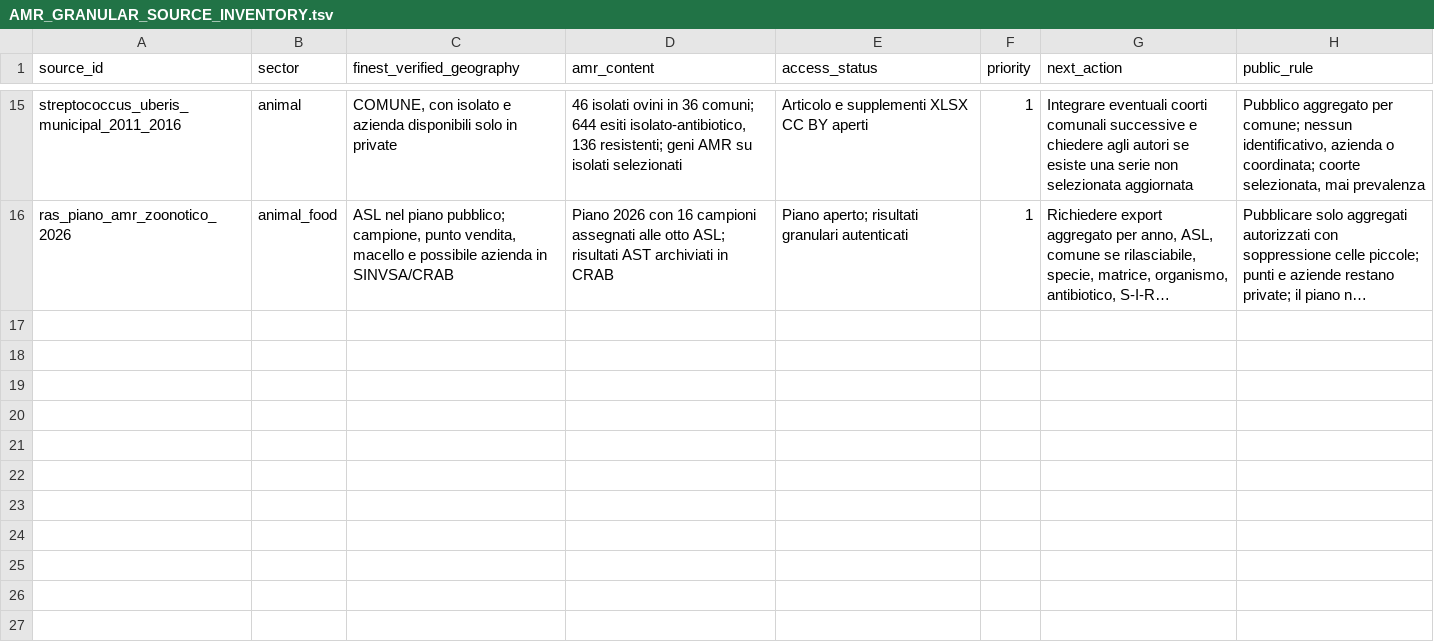
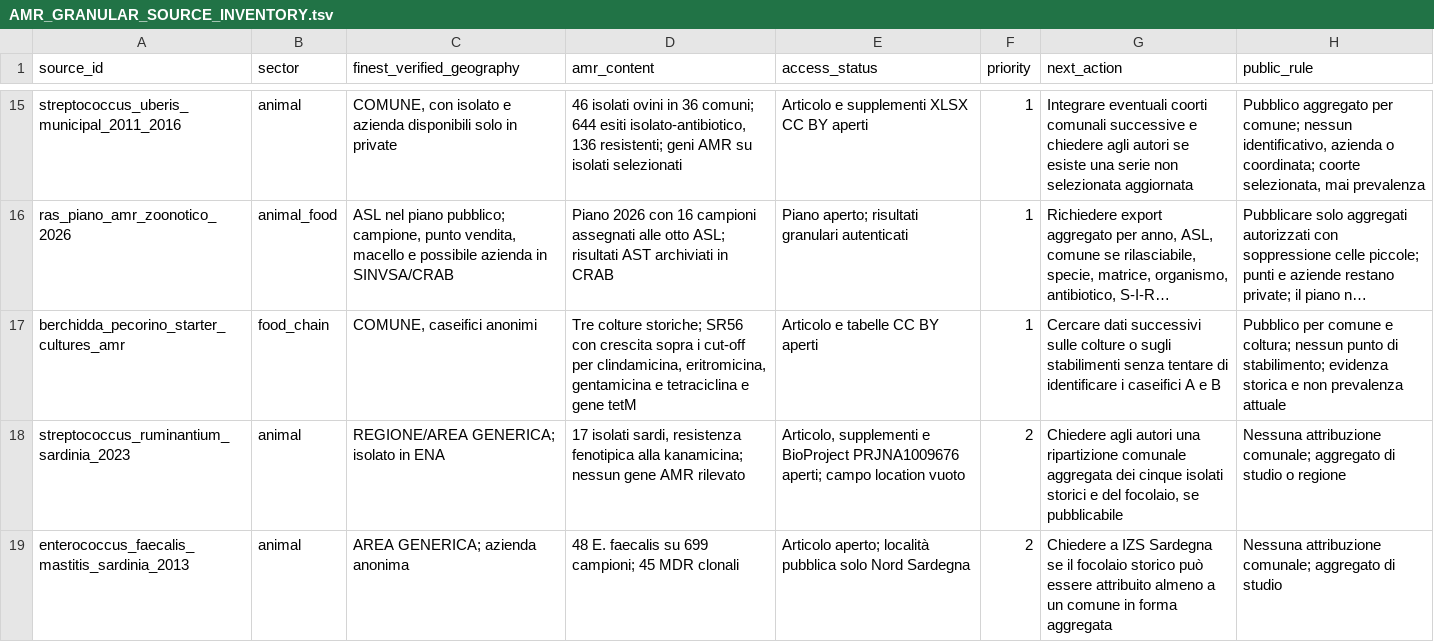
Before and after one commit to aguaraglia/sardinia-one-health-amr-atlas, a TSV file: metadata/AMR_GRANULAR_SOURCE_INVENTORY.tsv, drawn as a sheet; only a part is shown, gaps mark what is left out; long unchanged cells end in …; the diff names each change by its address in the sheet, - before the commit and + after, or states it on an @@ line.

```diff
--- a/metadata/AMR_GRANULAR_SOURCE_INVENTORY.tsv
+++ b/metadata/AMR_GRANULAR_SOURCE_INVENTORY.tsv
+row 17: berchidda_pecorino_starter_cultures_amr | food_chain | COMUNE, caseifici anonimi | Tre colture storiche; SR56 con crescita sopra i cut-off per clindamicina, eritromicina, gentamicina e tetraciclina e gene tetM | Articolo e tabelle CC BY aperti | 1 | Cercare dati successivi sulle colture o sugli stabilimenti senza tentare di identificare i caseifici A e B | Pubblico per comune e coltura; nessun punto di stabilimento; evidenza storica e non prevalenza attuale
+row 18: streptococcus_ruminantium_sardinia_2023 | animal | REGIONE/AREA GENERICA; isolato in ENA | 17 isolati sardi, resistenza fenotipica alla kanamicina; nessun gene AMR rilevato | Articolo, supplementi e BioProject PRJNA1009676 aperti; campo location vuoto | 2 | Chiedere agli autori una ripartizione comunale aggregata dei cinque isolati storici e del focolaio, se pubblicabile | Nessuna attribuzione comunale; aggregato di studio o regione
+row 19: enterococcus_faecalis_mastitis_sardinia_2013 | animal | AREA GENERICA; azienda anonima | 48 E. faecalis su 699 campioni; 45 MDR clonali | Articolo aperto; località pubblica solo Nord Sardegna | 2 | Chiedere a IZS Sardegna se il focolaio storico può essere attribuito almeno a un comune in forma aggregata | Nessuna attribuzione comunale; aggregato di studio
```
Also changed, not shown: metadata/SOURCES.tsv, metadata/SOURCE_LAYER_REPORT_PRIVACY.tsv, 10 other files.
